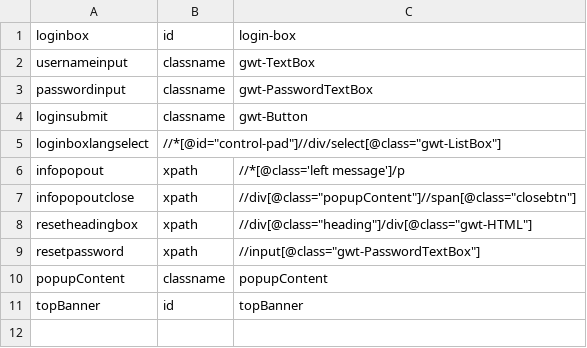
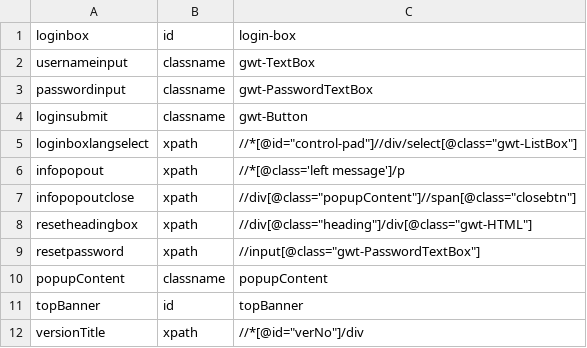
Before and after one commit to elihe999/LAN-autotest-webium, a CSV file: preset_elm/gs_classic.csv, drawn as a sheet.

```diff
--- a/preset_elm/gs_classic.csv
+++ b/preset_elm/gs_classic.csv
@@ -4,3 +4,3 @@ passwordinput,classname,gwt-PasswordTextBox
 loginsubmit,classname,gwt-Button
-loginboxlangselect,//*[@id="control-pad"]//div/select[@class="gwt-ListBox"]
+loginboxlangselect,xpath,//*[@id="control-pad"]//div/select[@class="gwt-ListBox"]
 infopopout,xpath,//*[@class='left message']/p
@@ -11 +11,2 @@ popupContent,classname,popupContent
 topBanner,id,topBanner
+versionTitle,xpath,//*[@id="verNo"]/div
```
Also changed, not shown: 6 other files.
